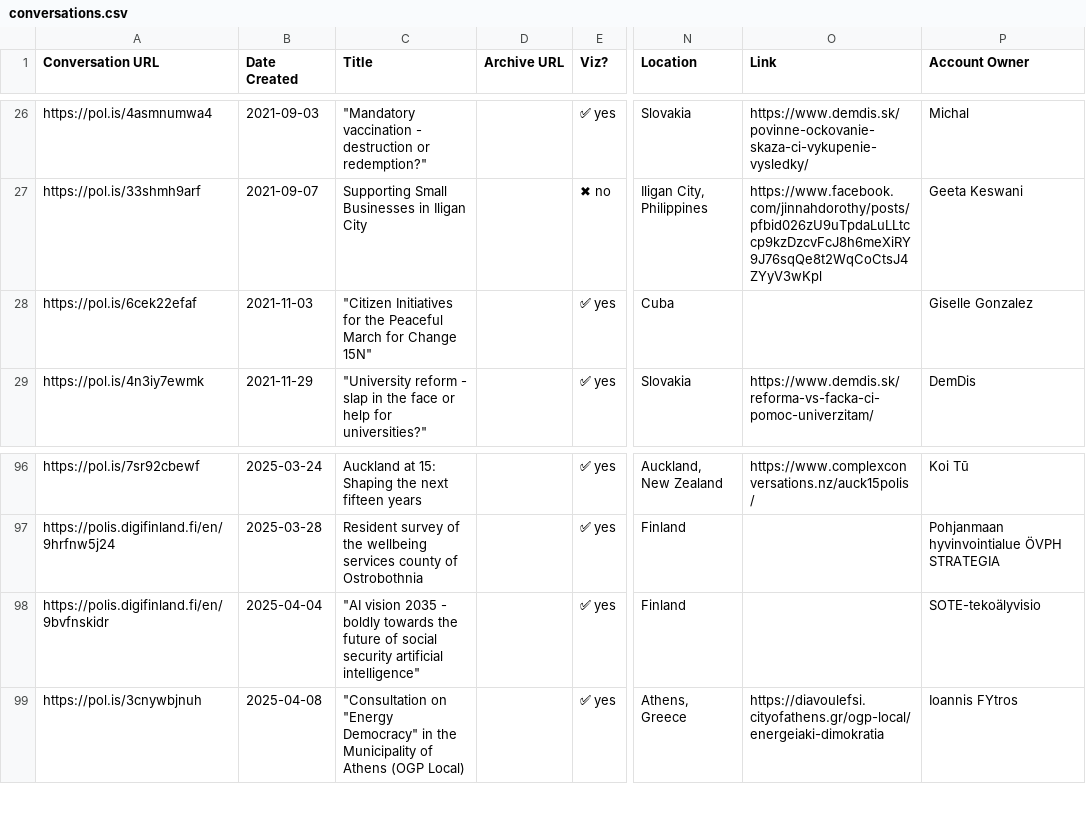
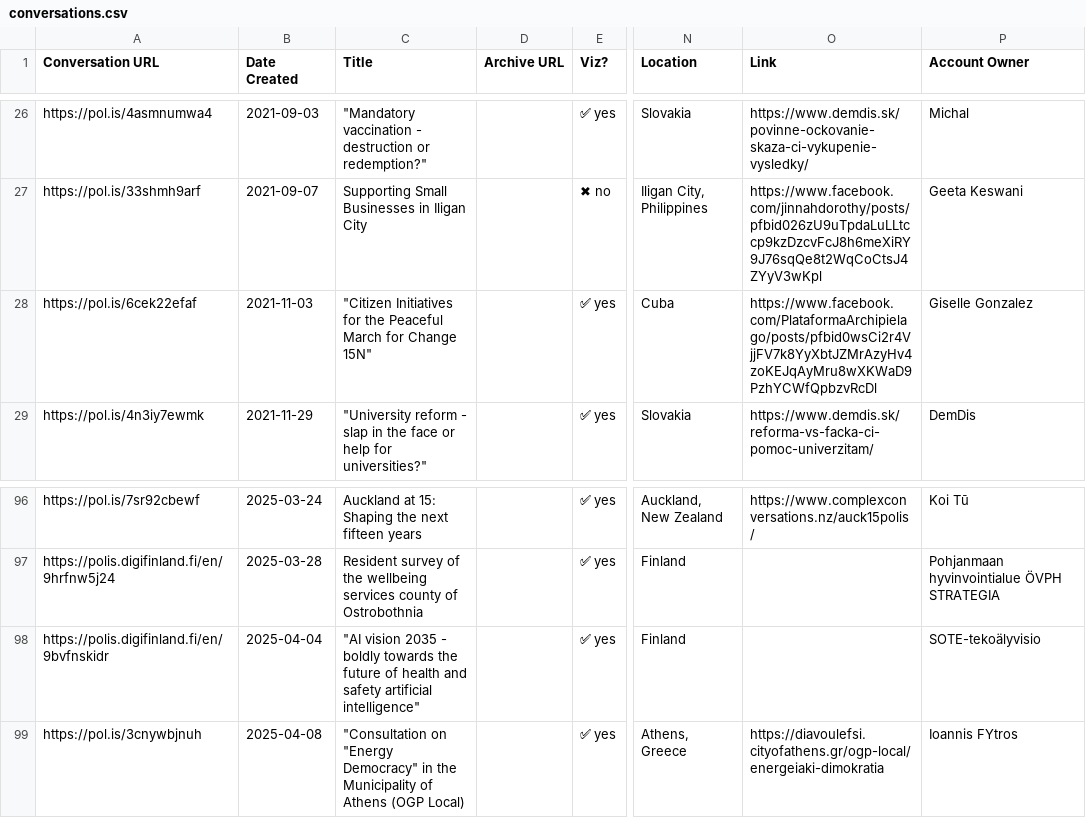
Before and after one commit to patcon/polis-community-open-data, a CSV file: conversations.csv, drawn as a sheet; only a part is shown, gaps mark what is left out; the diff names each change by its address in the sheet, - before the commit and + after, or states it on an @@ line.

```diff
--- a/conversations.csv
+++ b/conversations.csv
-O28 (Link): (empty)
+O28 (Link): https://www.facebook.com/PlataformaArchipielago/posts/pfbid0wsCi2r4VjjFV7k8YyXbtJZMrAzyHv4zoKEJqAyMru8wXKWaD9PzhYCWfQpbzvRcDl
-C98 (Title): …future of social security artificial intelligence"
+C98 (Title): …future of health and safety artificial intelligence"
```
